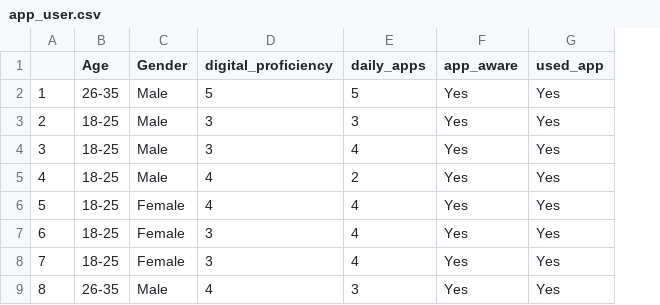
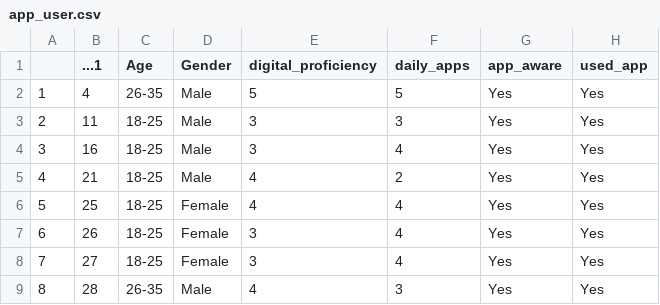
Before and after one commit to rbtl-fs24/Project_SILBEEK, a CSV file: Data/Processed/app_user.csv, drawn as a sheet; only a part is shown; the diff names each change by its address in the sheet, - before the commit and + after, or states it on an @@ line.

```diff
--- a/Data/Processed/app_user.csv
+++ b/Data/Processed/app_user.csv
+column B (...1), rows 2-9: 4 | 11 | 16 | 21 | 25 | 26 | 27 | 28
```
Also changed, not shown: Data/Processed/cleaned_capstone_data.csv, 11 other files.
